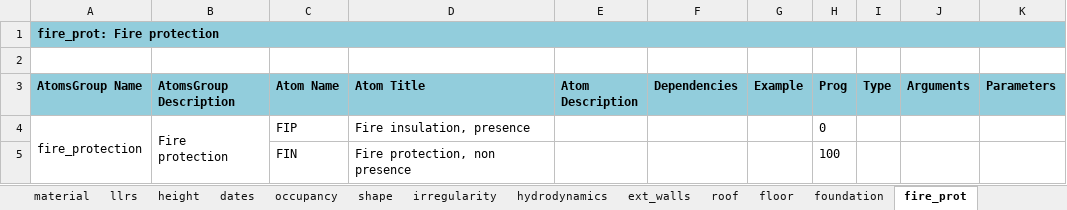
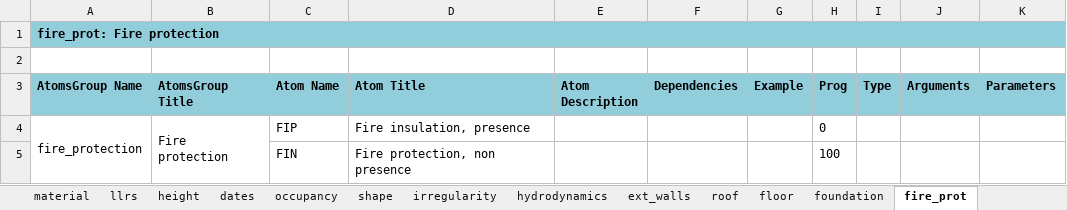
Before and after one commit to gem/gem_taxonomy, an Excel workbook: specs/Taxonomy_tables_v3.3.xlsx, sheet fire_prot, drawn as a sheet; values as stored, in another font and other column widths than the file's, no borders; charts and pictures not drawn; the diff names each change by its address in the sheet, - before the commit and + after, or states it on an @@ line.

Commit message:
complete migration from old implicitly short 'Description' fields to 'Title' fields (for attributes, atoms groups and atoms

```diff
--- a/specs/Taxonomy_tables_v3.3.xlsx (sheet fire_prot)
+++ b/specs/Taxonomy_tables_v3.3.xlsx (sheet fire_prot)
-B3: AtomsGroup Description
+B3: AtomsGroup Title
```
Also changed, not shown: sheet hydrodynamics, sheet foundation, sheet dates, sheet height, sheet ext_walls, sheet irregularity, 6 more sheets, 2 other files.
